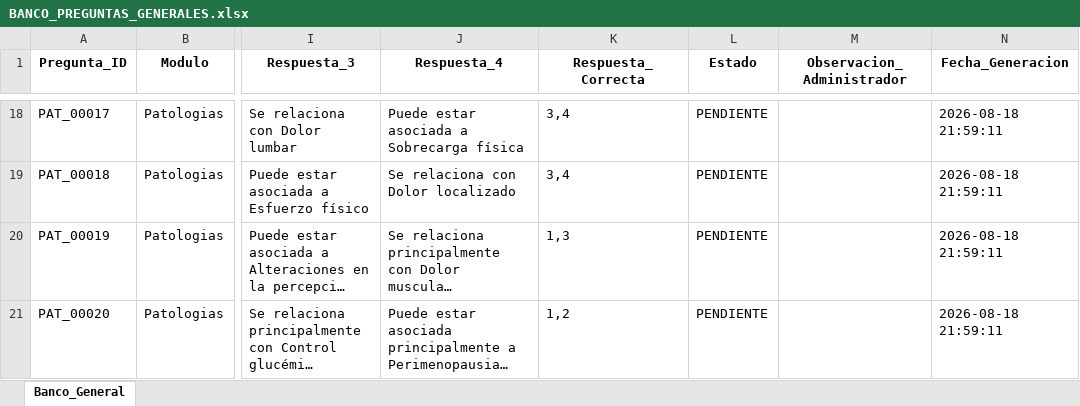
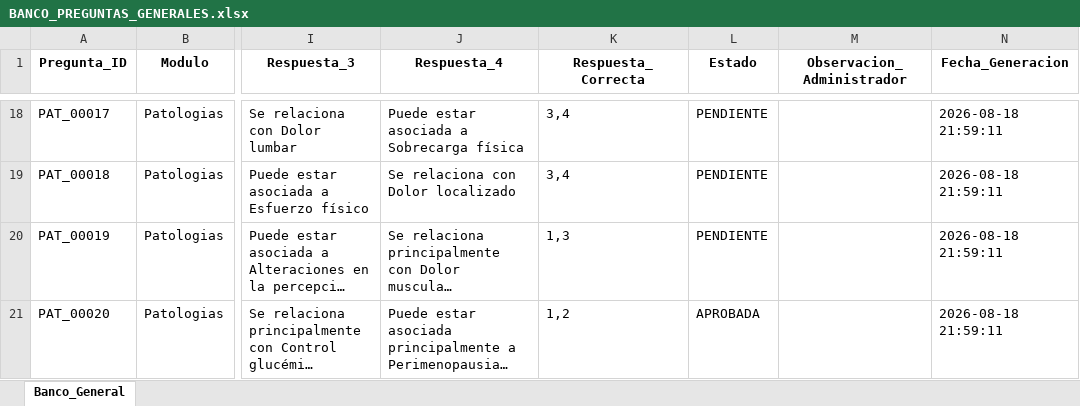
Before and after one commit to franquiciasauces/Asesores, an Excel workbook: BANCO_PREGUNTAS_GENERALES.xlsx, sheet Banco_General, drawn as a sheet; only a part is shown, gaps mark what is left out; long unchanged cells end in …; values as stored, in another font and other column widths than the file's, no borders; the diff names each change by its address in the sheet, - before the commit and + after, or states it on an @@ line.

Commit message:
Actualizar estado Banco General

```diff
--- a/BANCO_PREGUNTAS_GENERALES.xlsx (sheet Banco_General)
+++ b/BANCO_PREGUNTAS_GENERALES.xlsx (sheet Banco_General)
-L21 (Estado): PENDIENTE
+L21 (Estado): APROBADA
```
